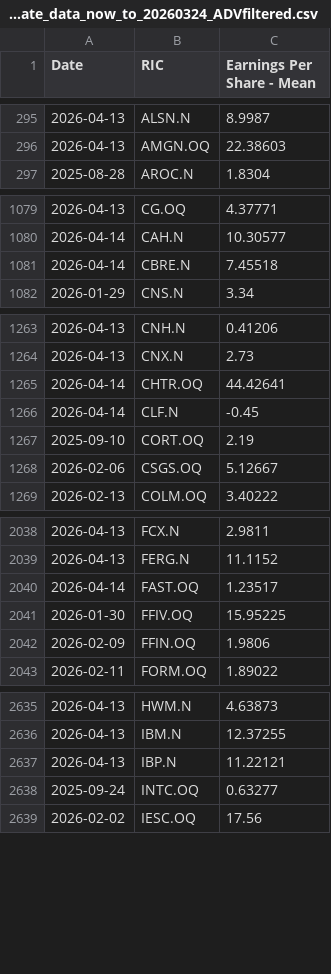
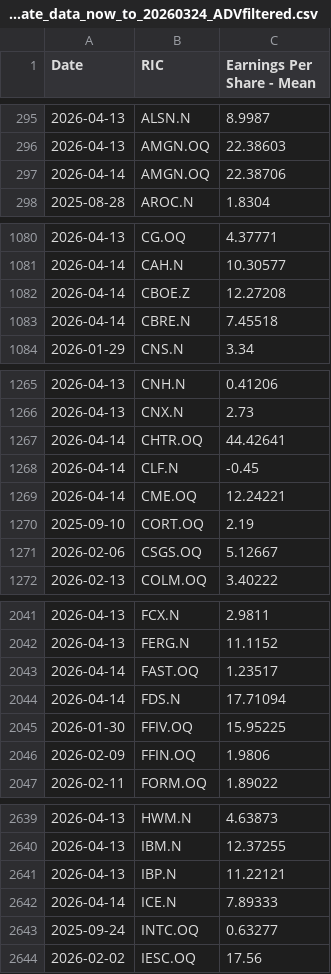
Before and after one commit to Sissiy2018/Trading-code, a CSV file: Hist_data_Russel3000/Daily_new_data/lseg_EPSestimate_data_now_to_20260324_ADVfiltered.csv, drawn as a sheet; only a part is shown, gaps mark what is left out; the diff covers the shown part only; the diff names each change by its address in the sheet, - before the commit and + after, or states it on an @@ line.

```diff
--- a/Hist_data_Russel3000/Daily_new_data/lseg_EPSestimate_data_now_to_20260324_ADVfiltered.csv
+++ b/Hist_data_Russel3000/Daily_new_data/lseg_EPSestimate_data_now_to_20260324_ADVfiltered.csv
+row 297: 2026-04-14 | AMGN.OQ | 22.38706
+row 1082: 2026-04-14 | CBOE.Z | 12.27208
+row 1269: 2026-04-14 | CME.OQ | 12.24221
+row 2044: 2026-04-14 | FDS.N | 17.71094
+row 2642: 2026-04-14 | ICE.N | 7.89333
```
Also changed, not shown: 3 added rows and 2 edited cells elsewhere in this file, Hist_data_Russel3000/Daily_new_data/lseg_Price-Earning_data_now_to_20260324_ADVfiltered.csv, Hist_data_Russel3000/Daily_new_data/lseg_multi_data_now_to_20260324_ADVfiltered.csv, 7 other files.
